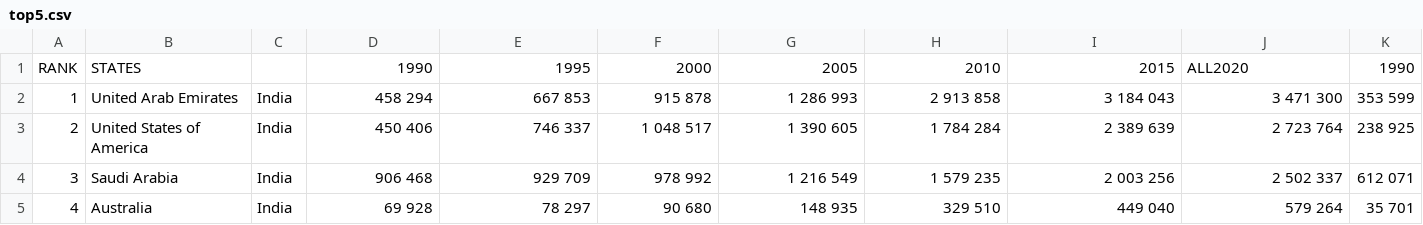
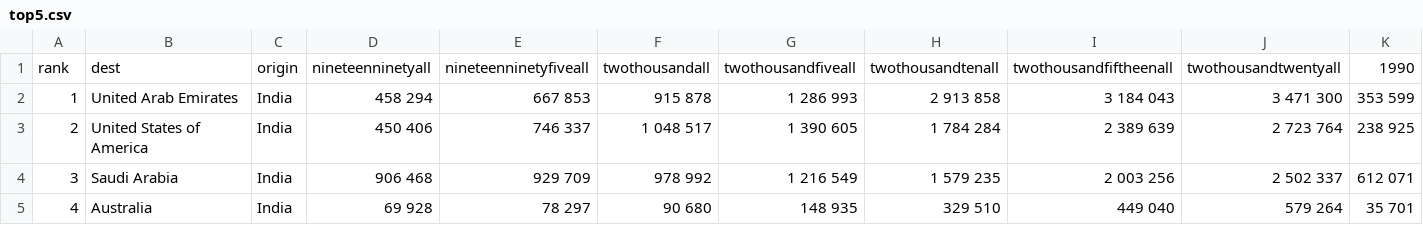
Before and after one commit to OhBlockByJames/InternationalMigrant_D3.js, a CSV file: top5.csv, drawn as a sheet; only a part is shown; the diff names each change by its address in the sheet, - before the commit and + after, or states it on an @@ line.

Commit message:
top5
0504

```diff
--- a/top5.csv
+++ b/top5.csv
-A1: RANK
+A1: rank
-B1: STATES
+B1: dest
-C1: (empty)
+C1: origin
-D1: 1990
+D1: nineteenninetyall
-E1: 1995
+E1: nineteenninetyfiveall
-F1: 2000
+F1: twothousandall
-G1: 2005
+G1: twothousandfiveall
-H1: 2010
+H1: twothousandtenall
-I1: 2015
+I1: twothousandfiftheenall
-J1: ALL2020
+J1: twothousandtwentyall
```
